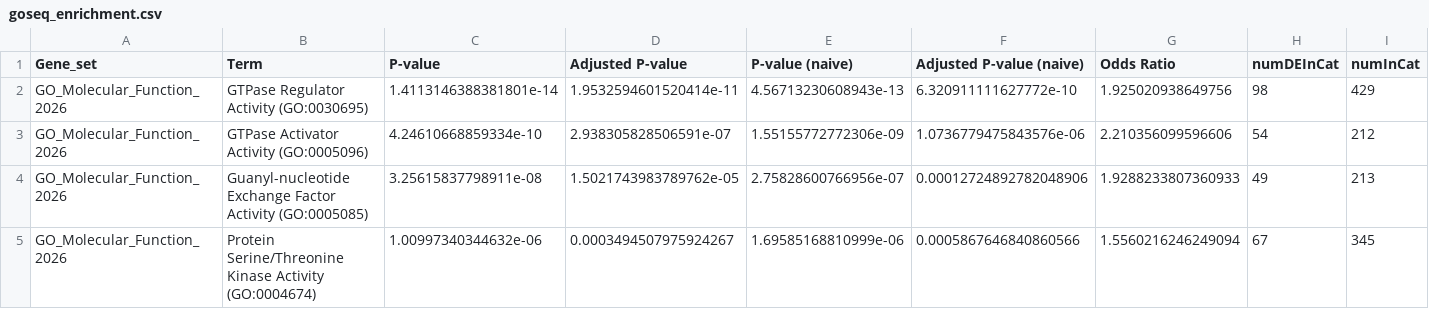
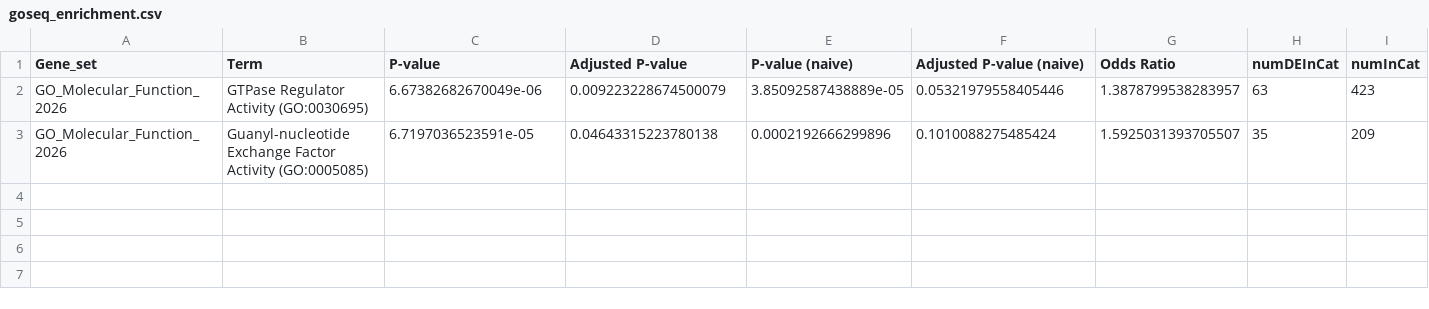
Before and after one commit to mcaskey6/10XvParse, a CSV file: Notebooks/Comparisons/10XvPolyT/polyT_outliers/goseq_enrichment.csv, drawn as a sheet; only a part is shown; removed rows and columns are numbered as before the commit, all else as after; rows hold the shown columns only; the diff covers the shown part only; the diff names each change by its address in the sheet, - before the commit and + after, or states it on an @@ line.

```diff
--- a/Notebooks/Comparisons/10XvPolyT/polyT_outliers/goseq_enrichment.csv
+++ b/Notebooks/Comparisons/10XvPolyT/polyT_outliers/goseq_enrichment.csv
-C2 (P-value): 1.4113146388381801e-14
+C2 (P-value): 6.67382682670049e-06
-D2 (Adjusted P-value): 1.9532594601520414e-11
+D2 (Adjusted P-value): 0.009223228674500079
-E2 (P-value (naive)): 4.56713230608943e-13
+E2 (P-value (naive)): 3.85092587438889e-05
-F2 (Adjusted P-value (naive)): 6.320911111627772e-10
+F2 (Adjusted P-value (naive)): 0.05321979558405446
-G2 (Odds Ratio): 1.925020938649756
+G2 (Odds Ratio): 1.3878799538283957
-H2 (numDEInCat): 98
+H2 (numDEInCat): 63
-I2 (numInCat): 429
+I2 (numInCat): 423
-row 3: GO_Molecular_Function_2026 | GTPase Activator Activity (GO:0005096) | 4.24610668859334e-10 | 2.938305828506591e-07 | 1.55155772772306e-09 | 1.0736779475843576e-06 | 2.210356099596606 | 54 | 212
-C3 (P-value): 3.25615837798911e-08
+C3 (P-value): 6.7197036523591e-05
-D3 (Adjusted P-value): 1.5021743983789762e-05
+D3 (Adjusted P-value): 0.04643315223780138
-E3 (P-value (naive)): 2.75828600766956e-07
+E3 (P-value (naive)): 0.0002192666299896
-F3 (Adjusted P-value (naive)): 0.00012724892782048906
+F3 (Adjusted P-value (naive)): 0.1010088275485424
-G3 (Odds Ratio): 1.9288233807360933
+G3 (Odds Ratio): 1.5925031393705507
-H3 (numDEInCat): 49
+H3 (numDEInCat): 35
-I3 (numInCat): 213
+I3 (numInCat): 209
-row 5: GO_Molecular_Function_2026 | Protein Serine/Threonine Kinase Activity (GO:0004674) | 1.00997340344632e-06 | 0.0003494507975924267 | 1.69585168810999e-06 | 0.0005867646840860566 | 1.5560216246249094 | 67 | 345
```
Also changed, not shown: 4 edited cells elsewhere in this file, Notebooks/Comparisons/10XvParse/parse_outliers/goseq_enrichment.csv, Notebooks/Comparisons/10XvParse/parse_outliers/goseq_enrichment_excl_ribo_oxphos.csv, 23 other files.
